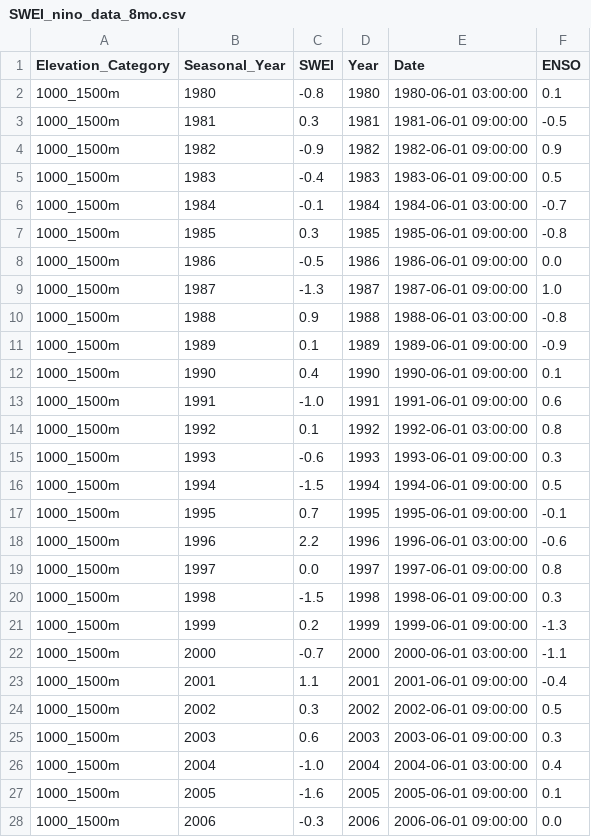
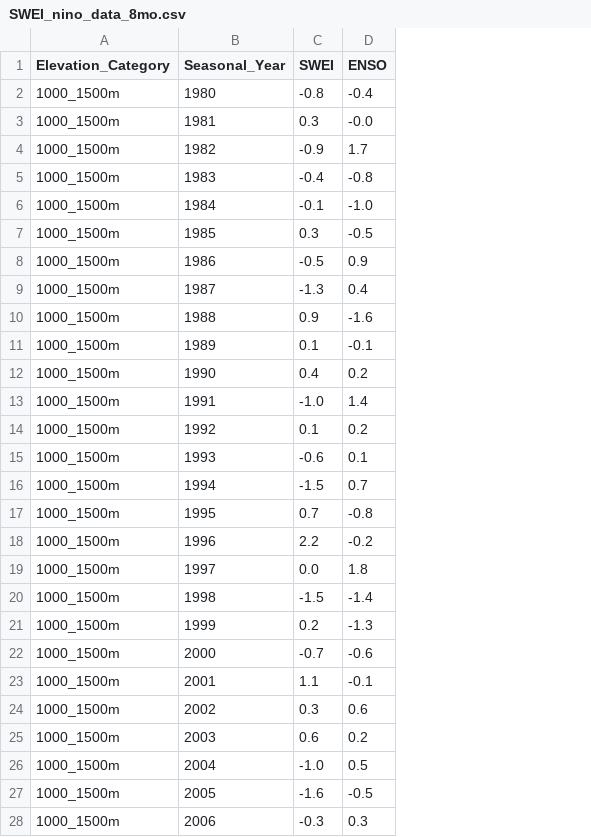
Before and after one commit to Nadiesenali/ENSO_effects_SD, a CSV file: data/output_data/SWEI_nino_data_8mo.csv, drawn as a sheet; only a part is shown; removed rows and columns are numbered as before the commit, all else as after; the diff covers the shown part only; the diff names each change by its address in the sheet, - before the commit and + after, or states it on an @@ line.

```diff
--- a/data/output_data/SWEI_nino_data_8mo.csv
+++ b/data/output_data/SWEI_nino_data_8mo.csv
-column D (Year), rows 2-28: 1980 | 1981 | 1982 | 1983 | 1984 | 1985 | 1986 | 1987 | 1988 | 1989 | 1990 | 1991 | 1992 | 1993 | 1994 | 1995 | 1996 | 1997 | 1998 | 1999 | 2000 | 2001 | 2002 | 2003 | 2004 | 2005 | 2006
-column E (Date), rows 2-28: 1980-06-01 03:00:00 | 1981-06-01 09:00:00 | 1982-06-01 09:00:00 | 1983-06-01 09:00:00 | 1984-06-01 03:00:00 | 1985-06-01 09:00:00 | 1986-06-01 09:00:00 | 1987-06-01 09:00:00 | 1988-06-01 03:00:00 | 1989-06-01 09:00:00 | 1990-06-01 09:00:00 | 1991-06-01 09:00:00 | 1992-06-01 03:00:00 | 1993-06-01 09:00:00 | 1994-06-01 09:00:00 | 1995-06-01 09:00:00 | 1996-06-01 03:00:00 | 1997-06-01 09:00:00 | 1998-06-01 09:00:00 | 1999-06-01 09:00:00 | 2000-06-01 03:00:00 | 2001-06-01 09:00:00 | 2002-06-01 09:00:00 | 2003-06-01 09:00:00 | 2004-06-01 03:00:00 | 2005-06-01 09:00:00 | 2006-06-01 09:00:00
-D2 (ENSO): 0.1
+D2 (ENSO): -0.4
-D3 (ENSO): -0.5
+D3 (ENSO): -0.0
-D4 (ENSO): 0.9
+D4 (ENSO): 1.7
-D5 (ENSO): 0.5
+D5 (ENSO): -0.8
-D6 (ENSO): -0.7
+D6 (ENSO): -1.0
-D7 (ENSO): -0.8
+D7 (ENSO): -0.5
-D8 (ENSO): 0.0
+D8 (ENSO): 0.9
-D9 (ENSO): 1.0
+D9 (ENSO): 0.4
-D10 (ENSO): -0.8
+D10 (ENSO): -1.6
-D11 (ENSO): -0.9
+D11 (ENSO): -0.1
-D12 (ENSO): 0.1
+D12 (ENSO): 0.2
-D13 (ENSO): 0.6
+D13 (ENSO): 1.4
-D14 (ENSO): 0.8
+D14 (ENSO): 0.2
-D15 (ENSO): 0.3
+D15 (ENSO): 0.1
-D16 (ENSO): 0.5
+D16 (ENSO): 0.7
-D17 (ENSO): -0.1
+D17 (ENSO): -0.8
-D18 (ENSO): -0.6
+D18 (ENSO): -0.2
-D19 (ENSO): 0.8
+D19 (ENSO): 1.8
-D20 (ENSO): 0.3
+D20 (ENSO): -1.4
-D22 (ENSO): -1.1
+D22 (ENSO): -0.6
-D23 (ENSO): -0.4
+D23 (ENSO): -0.1
-D24 (ENSO): 0.5
+D24 (ENSO): 0.6
-D25 (ENSO): 0.3
+D25 (ENSO): 0.2
-D26 (ENSO): 0.4
+D26 (ENSO): 0.5
-D27 (ENSO): 0.1
+D27 (ENSO): -0.5
-D28 (ENSO): 0.0
+D28 (ENSO): 0.3
```
Also changed, not shown: 146 edited cells elsewhere in this file, 11 other files.
